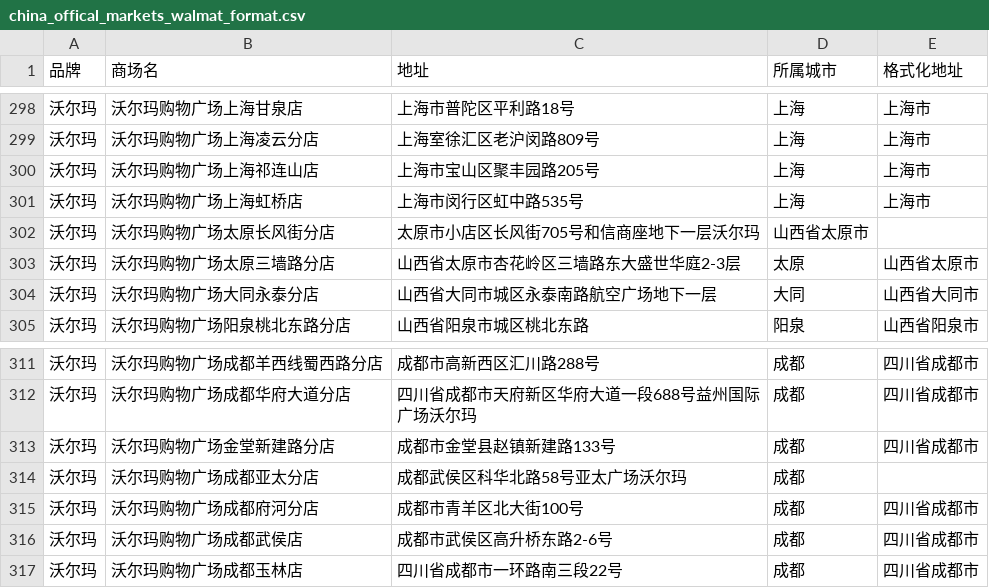
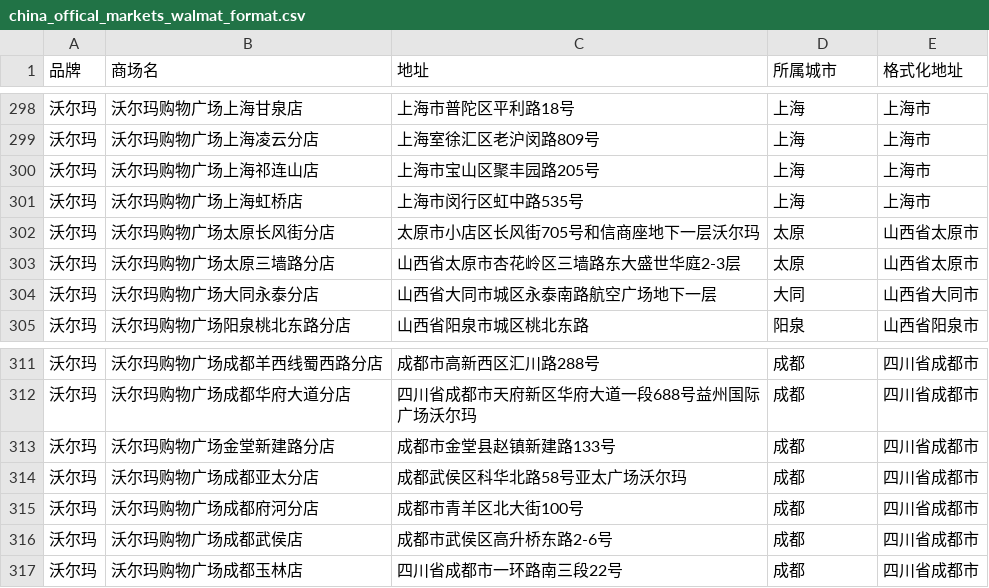
Before and after one commit to grb2015/python_spider, a CSV file: grb_map/2_supermarket_map/supermarket-crawler/static_analysis/china_offical_markets_walmat_format.csv, drawn as a sheet; only a part is shown, gaps mark what is left out.

Commit message:
太原长风 成都亚太

```diff
--- a/grb_map/2_supermarket_map/supermarket-crawler/static_analysis/china_offical_markets_walmat_format.csv
+++ b/grb_map/2_supermarket_map/supermarket-crawler/static_analysis/china_offical_markets_walmat_format.csv
@@ -301,3 +301,3 @@
 沃尔玛, 沃尔玛购物广场上海虹桥店,上海市闵行区虹中路535号,上海,上海市
-沃尔玛,沃尔玛购物广场太原长风街分店,太原市小店区长风街705号和信商座地下一层沃尔玛,山西省太原市
+沃尔玛,沃尔玛购物广场太原长风街分店,太原市小店区长风街705号和信商座地下一层沃尔玛,太原,山西省太原市
 沃尔玛,沃尔玛购物广场太原三墙路分店,山西省太原市杏花岭区三墙路东大盛世华庭2-3层,太原,山西省太原市
@@ -313,3 +313,3 @@
 沃尔玛,沃尔玛购物广场金堂新建路分店,成都市金堂县赵镇新建路133号,成都,四川省成都市
-沃尔玛, 沃尔玛购物广场成都亚太分店,成都武侯区科华北路58号亚太广场沃尔玛,成都
+沃尔玛, 沃尔玛购物广场成都亚太分店,成都武侯区科华北路58号亚太广场沃尔玛,成都,四川省成都市
 沃尔玛, 沃尔玛购物广场成都府河分店,成都市青羊区北大街100号,成都,四川省成都市
```
